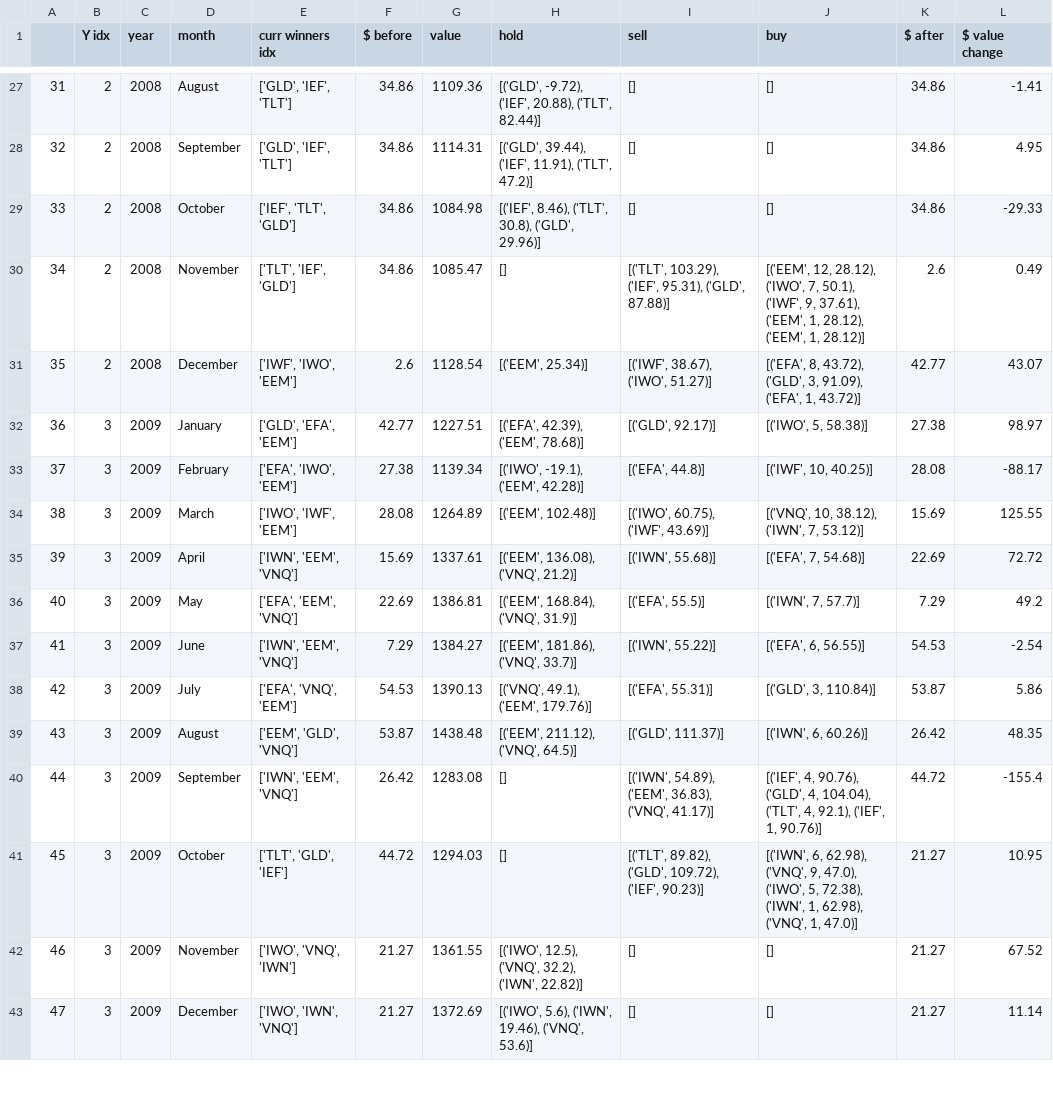
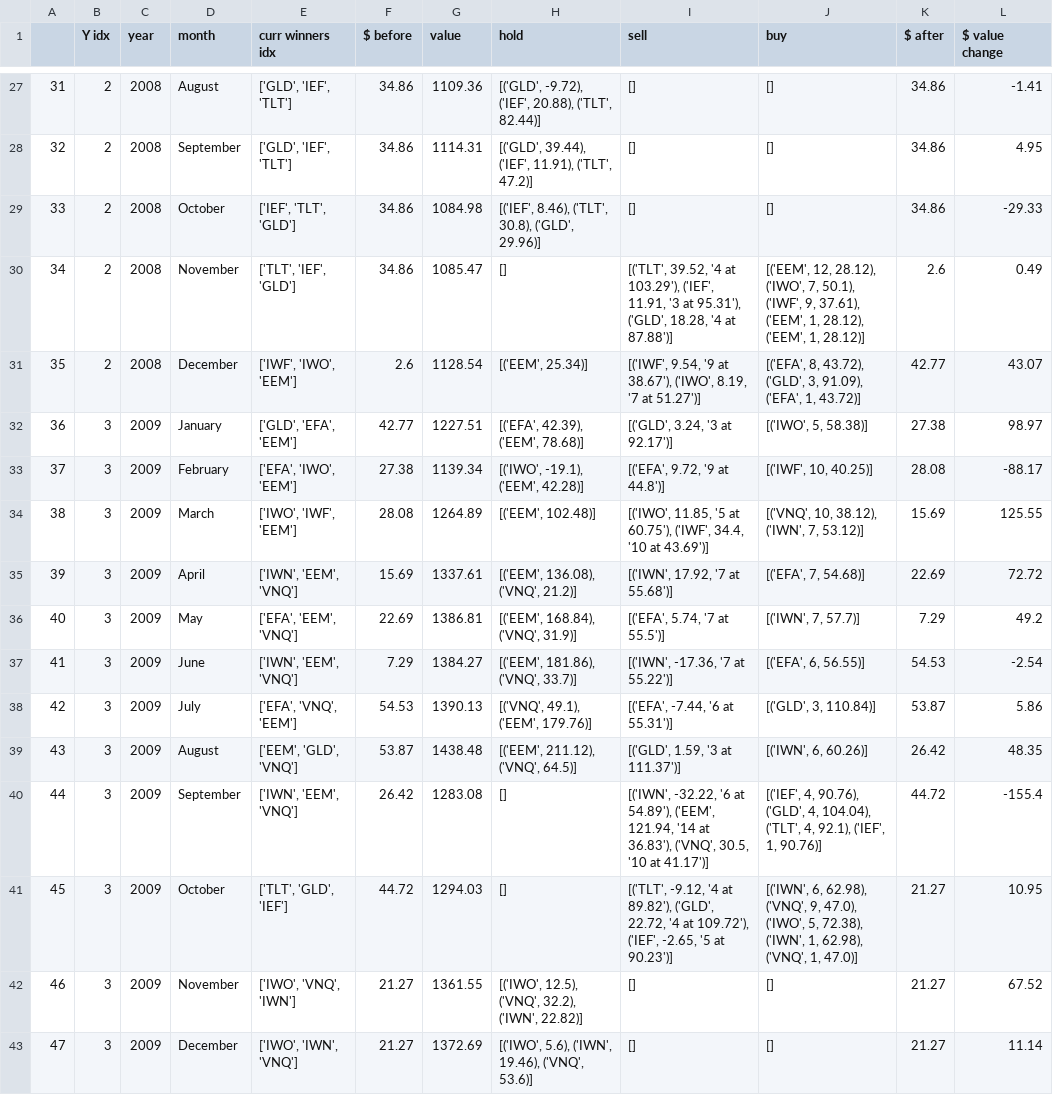
Before and after one commit to VivienAdnot/papa-bear, a CSV file: papa_bear.csv, drawn as a sheet; only a part is shown, gaps mark what is left out; the diff covers the shown part only.

Commit message:
feat: more infos in hold latent profit

```diff
--- a/papa_bear.csv
+++ b/papa_bear.csv
@@ -29,14 +29,14 @@
 33,2,2008,October,"['IEF', 'TLT', 'GLD']",34.86,1084.98,"[('IEF', 8.46), ('TLT', 30.8), ('GLD', 29.96)]",[],[],34.86,-29.33
-34,2,2008,November,"['TLT', 'IEF', 'GLD']",34.86,1085.47,[],"[('TLT', 103.29), ('IEF', 95.31), ('GLD', 87.88)]","[('EEM', 12, 28.12), ('IWO', 7, 50.1), ('IWF', 9, 37.61), ('EEM', 1, 28.12), ('EEM', 1, 28.12)]",2.6,0.49
-35,2,2008,December,"['IWF', 'IWO', 'EEM']",2.6,1128.54,"[('EEM', 25.34)]","[('IWF', 38.67), ('IWO', 51.27)]","[('EFA', 8, 43.72), ('GLD', 3, 91.09), ('EFA', 1, 43.72)]",42.77,43.07
-36,3,2009,January,"['GLD', 'EFA', 'EEM']",42.77,1227.51,"[('EFA', 42.39), ('EEM', 78.68)]","[('GLD', 92.17)]","[('IWO', 5, 58.38)]",27.38,98.97
-37,3,2009,February,"['EFA', 'IWO', 'EEM']",27.38,1139.34,"[('IWO', -19.1), ('EEM', 42.28)]","[('EFA', 44.8)]","[('IWF', 10, 40.25)]",28.08,-88.17
-38,3,2009,March,"['IWO', 'IWF', 'EEM']",28.08,1264.89,"[('EEM', 102.48)]","[('IWO', 60.75), ('IWF', 43.69)]","[('VNQ', 10, 38.12), ('IWN', 7, 53.12)]",15.69,125.55
-39,3,2009,April,"['IWN', 'EEM', 'VNQ']",15.69,1337.61,"[('EEM', 136.08), ('VNQ', 21.2)]","[('IWN', 55.68)]","[('EFA', 7, 54.68)]",22.69,72.72
-40,3,2009,May,"['EFA', 'EEM', 'VNQ']",22.69,1386.81,"[('EEM', 168.84), ('VNQ', 31.9)]","[('EFA', 55.5)]","[('IWN', 7, 57.7)]",7.29,49.2
-41,3,2009,June,"['IWN', 'EEM', 'VNQ']",7.29,1384.27,"[('EEM', 181.86), ('VNQ', 33.7)]","[('IWN', 55.22)]","[('EFA', 6, 56.55)]",54.53,-2.54
-42,3,2009,July,"['EFA', 'VNQ', 'EEM']",54.53,1390.13,"[('VNQ', 49.1), ('EEM', 179.76)]","[('EFA', 55.31)]","[('GLD', 3, 110.84)]",53.87,5.86
-43,3,2009,August,"['EEM', 'GLD', 'VNQ']",53.87,1438.48,"[('EEM', 211.12), ('VNQ', 64.5)]","[('GLD', 111.37)]","[('IWN', 6, 60.26)]",26.42,48.35
-44,3,2009,September,"['IWN', 'EEM', 'VNQ']",26.42,1283.08,[],"[('IWN', 54.89), ('EEM', 36.83), ('VNQ', 41.17)]","[('IEF', 4, 90.76), ('GLD', 4, 104.04), ('TLT', 4, 92.1), ('IEF', 1, 90.76)]",44.72,-155.4
-45,3,2009,October,"['TLT', 'GLD', 'IEF']",44.72,1294.03,[],"[('TLT', 89.82), ('GLD', 109.72), ('IEF', 90.23)]","[('IWN', 6, 62.98), ('VNQ', 9, 47.0), ('IWO', 5, 72.38), ('IWN', 1, 62.98), ('VNQ', 1, 47.0)]",21.27,10.95
+34,2,2008,November,"['TLT', 'IEF', 'GLD']",34.86,1085.47,[],"[('TLT', 39.52, '4 at 103.29'), ('IEF', 11.91, '3 at 95.31'), ('GLD', 18.28, '4 at 87.88')]","[('EEM', 12, 28.12), ('IWO', 7, 50.1), ('IWF', 9, 37.61), ('EEM', 1, 28.12), ('EEM', 1, 28.12)]",2.6,0.49
+35,2,2008,December,"['IWF', 'IWO', 'EEM']",2.6,1128.54,"[('EEM', 25.34)]","[('IWF', 9.54, '9 at 38.67'), ('IWO', 8.19, '7 at 51.27')]","[('EFA', 8, 43.72), ('GLD', 3, 91.09), ('EFA', 1, 43.72)]",42.77,43.07
+36,3,2009,January,"['GLD', 'EFA', 'EEM']",42.77,1227.51,"[('EFA', 42.39), ('EEM', 78.68)]","[('GLD', 3.24, '3 at 92.17')]","[('IWO', 5, 58.38)]",27.38,98.97
+37,3,2009,February,"['EFA', 'IWO', 'EEM']",27.38,1139.34,"[('IWO', -19.1), ('EEM', 42.28)]","[('EFA', 9.72, '9 at 44.8')]","[('IWF', 10, 40.25)]",28.08,-88.17
+38,3,2009,March,"['IWO', 'IWF', 'EEM']",28.08,1264.89,"[('EEM', 102.48)]","[('IWO', 11.85, '5 at 60.75'), ('IWF', 34.4, '10 at 43.69')]","[('VNQ', 10, 38.12), ('IWN', 7, 53.12)]",15.69,125.55
+39,3,2009,April,"['IWN', 'EEM', 'VNQ']",15.69,1337.61,"[('EEM', 136.08), ('VNQ', 21.2)]","[('IWN', 17.92, '7 at 55.68')]","[('EFA', 7, 54.68)]",22.69,72.72
+40,3,2009,May,"['EFA', 'EEM', 'VNQ']",22.69,1386.81,"[('EEM', 168.84), ('VNQ', 31.9)]","[('EFA', 5.74, '7 at 55.5')]","[('IWN', 7, 57.7)]",7.29,49.2
+41,3,2009,June,"['IWN', 'EEM', 'VNQ']",7.29,1384.27,"[('EEM', 181.86), ('VNQ', 33.7)]","[('IWN', -17.36, '7 at 55.22')]","[('EFA', 6, 56.55)]",54.53,-2.54
+42,3,2009,July,"['EFA', 'VNQ', 'EEM']",54.53,1390.13,"[('VNQ', 49.1), ('EEM', 179.76)]","[('EFA', -7.44, '6 at 55.31')]","[('GLD', 3, 110.84)]",53.87,5.86
+43,3,2009,August,"['EEM', 'GLD', 'VNQ']",53.87,1438.48,"[('EEM', 211.12), ('VNQ', 64.5)]","[('GLD', 1.59, '3 at 111.37')]","[('IWN', 6, 60.26)]",26.42,48.35
+44,3,2009,September,"['IWN', 'EEM', 'VNQ']",26.42,1283.08,[],"[('IWN', -32.22, '6 at 54.89'), ('EEM', 121.94, '14 at 36.83'), ('VNQ', 30.5, '10 at 41.17')]","[('IEF', 4, 90.76), ('GLD', 4, 104.04), ('TLT', 4, 92.1), ('IEF', 1, 90.76)]",44.72,-155.4
+45,3,2009,October,"['TLT', 'GLD', 'IEF']",44.72,1294.03,[],"[('TLT', -9.12, '4 at 89.82'), ('GLD', 22.72, '4 at 109.72'), ('IEF', -2.65, '5 at 90.23')]","[('IWN', 6, 62.98), ('VNQ', 9, 47.0), ('IWO', 5, 72.38), ('IWN', 1, 62.98), ('VNQ', 1, 47.0)]",21.27,10.95
 46,3,2009,November,"['IWO', 'VNQ', 'IWN']",21.27,1361.55,"[('IWO', 12.5), ('VNQ', 32.2), ('IWN', 22.82)]",[],[],21.27,67.52
```
Also changed, not shown: 123 edited cells elsewhere in this file, 1 other file.
